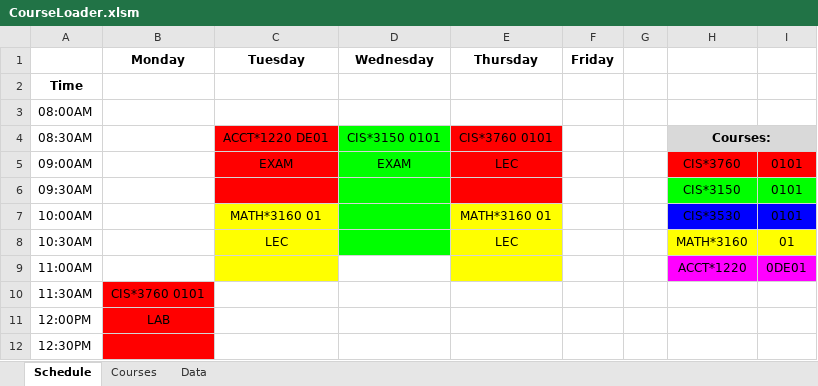
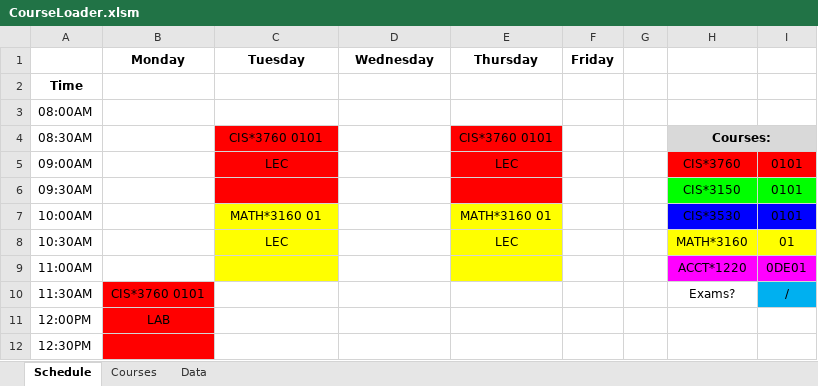
Before and after one commit to rowak/webattendant, an Excel workbook: CourseLoader.xlsm, sheet Schedule, drawn as a sheet; only a part is shown; values as stored, in another font and other column widths than the file's, no borders; the diff names each change by its address in the sheet, - before the commit and + after, or states it on an @@ line.

Commit message:
Added an option to not print out an exam by putting something in a box, and did some more touch ups on how exams get printed

```diff
--- a/CourseLoader.xlsm (sheet Schedule)
+++ b/CourseLoader.xlsm (sheet Schedule)
-C4 (Tuesday): ACCT*1220 DE01
+C4 (Tuesday): CIS*3760 0101
-D4 (Wednesday): CIS*3150 0101
+D4 (Wednesday): (empty)
-D4:D8 fill: #00FF00
+D4:D8 fill: none
-C5 (Tuesday): EXAM
+C5 (Tuesday): LEC
-D5 (Wednesday): EXAM
+D5 (Wednesday): (empty)
-H10: (empty)
+H10: Exams?
-I10: (empty)
+I10: /
-I10 fill: none
+I10 fill: #00B0F0
```
Also changed, not shown: 1 other file.
